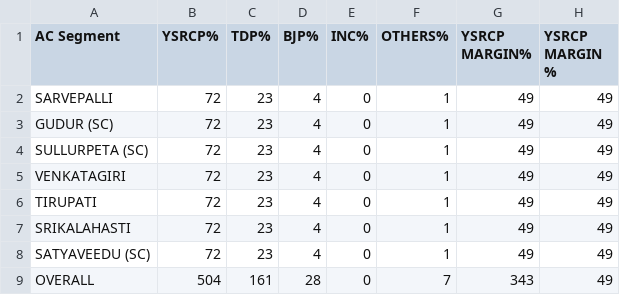
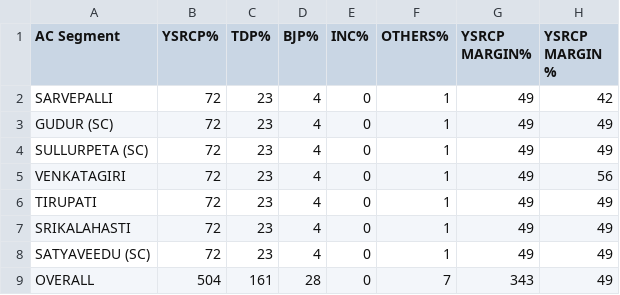
Before and after one commit to Piyush-Tanwar/dash-app, a CSV file: table.csv, drawn as a sheet.

Commit message:
first commit

```diff
--- a/table.csv
+++ b/table.csv
@@ -1,6 +1,6 @@
 AC Segment,YSRCP%,TDP%,BJP%,INC%,OTHERS%,YSRCP MARGIN%,YSRCP MARGIN %
-SARVEPALLI,72,23,4,0,1,49,49
+SARVEPALLI,72,23,4,0,1,49,42
 GUDUR (SC),72,23,4,0,1,49,49
 SULLURPETA (SC),72,23,4,0,1,49,49
-VENKATAGIRI,72,23,4,0,1,49,49
+VENKATAGIRI,72,23,4,0,1,49,56
 TIRUPATI,72,23,4,0,1,49,49
```
